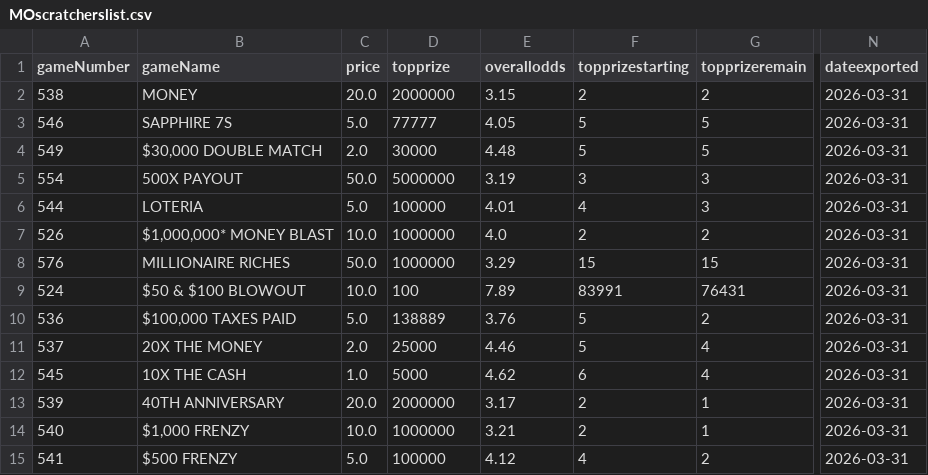
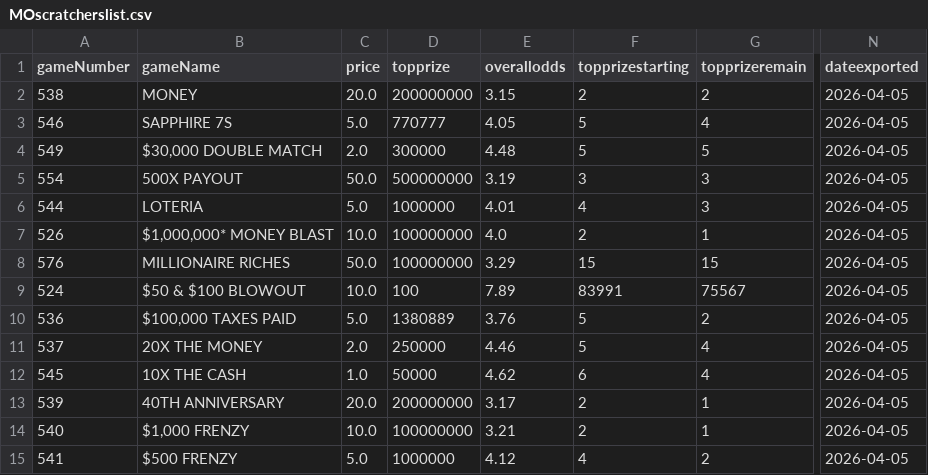
Before and after one commit to DarrenZastruga/scratchersdatapull, a CSV file: MOscratcherslist.csv, drawn as a sheet; only a part is shown, gaps mark what is left out; the diff covers the shown part only; the diff names each change by its address in the sheet, - before the commit and + after, or states it on an @@ line.

```diff
--- a/MOscratcherslist.csv
+++ b/MOscratcherslist.csv
-D2 (topprize): 2000000
+D2 (topprize): 200000000
-N2:N15 (dateexported): 2026-03-31
+N2:N15 (dateexported): 2026-04-05
-D3 (topprize): 77777
+D3 (topprize): 770777
-G3 (topprizeremain): 5
+G3 (topprizeremain): 4
-D4 (topprize): 30000
+D4 (topprize): 300000
-D5 (topprize): 5000000
+D5 (topprize): 500000000
-D6 (topprize): 100000
+D6 (topprize): 1000000
-D7:D8 (topprize): 1000000
+D7:D8 (topprize): 100000000
-G7 (topprizeremain): 2
+G7 (topprizeremain): 1
-G9 (topprizeremain): 76431
+G9 (topprizeremain): 75567
-D10 (topprize): 138889
+D10 (topprize): 1380889
-D11 (topprize): 25000
+D11 (topprize): 250000
-D12 (topprize): 5000
+D12 (topprize): 50000
-D13 (topprize): 2000000
+D13 (topprize): 200000000
-D14 (topprize): 1000000
+D14 (topprize): 100000000
-D15 (topprize): 100000
+D15 (topprize): 1000000
```
Also changed, not shown: 1 removed row and 136 edited cells elsewhere in this file, ILscratcherslist.csv, MOratingstable.csv, 18 other files.
